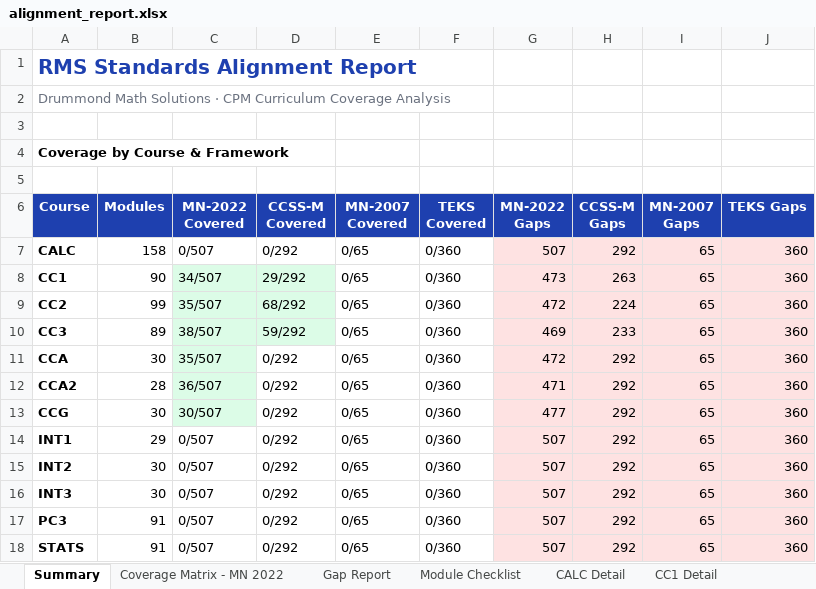
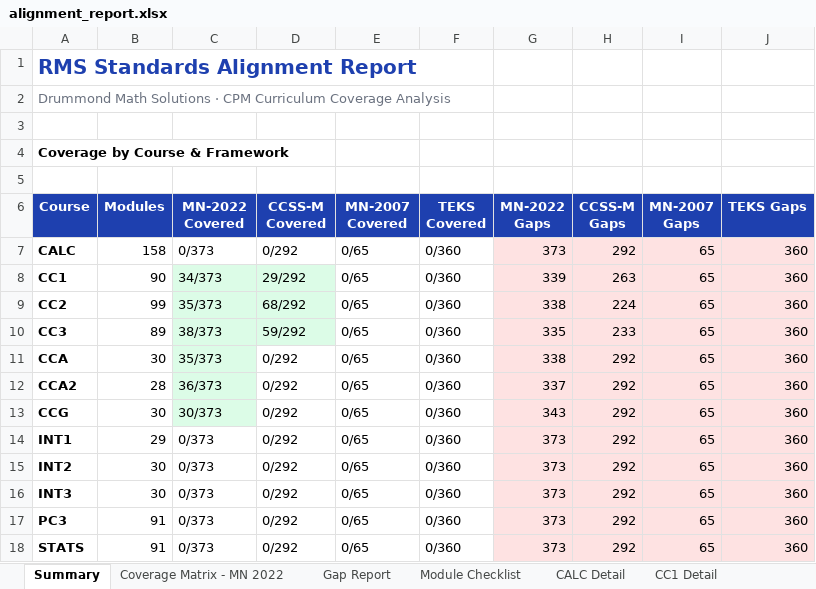
Before and after one commit to discrafty-cpu/RMS-Standards-Alignment, an Excel workbook: export/alignment_report.xlsx, sheet Summary, drawn as a sheet; values as stored, in another font and other column widths than the file's, no borders; the diff names each change by its address in the sheet, - before the commit and + after, or states it on an @@ line.

```diff
--- a/export/alignment_report.xlsx (sheet Summary)
+++ b/export/alignment_report.xlsx (sheet Summary)
-C7 (MN-2022 Covered): 0/507
+C7 (MN-2022 Covered): 0/373
-G7 (MN-2022 Gaps): 507
+G7 (MN-2022 Gaps): 373
-C8 (MN-2022 Covered): 34/507
+C8 (MN-2022 Covered): 34/373
-G8 (MN-2022 Gaps): 473
+G8 (MN-2022 Gaps): 339
-C9 (MN-2022 Covered): 35/507
+C9 (MN-2022 Covered): 35/373
-G9 (MN-2022 Gaps): 472
+G9 (MN-2022 Gaps): 338
-C10 (MN-2022 Covered): 38/507
+C10 (MN-2022 Covered): 38/373
-G10 (MN-2022 Gaps): 469
+G10 (MN-2022 Gaps): 335
-C11 (MN-2022 Covered): 35/507
+C11 (MN-2022 Covered): 35/373
-G11 (MN-2022 Gaps): 472
+G11 (MN-2022 Gaps): 338
-C12 (MN-2022 Covered): 36/507
+C12 (MN-2022 Covered): 36/373
-G12 (MN-2022 Gaps): 471
+G12 (MN-2022 Gaps): 337
-C13 (MN-2022 Covered): 30/507
+C13 (MN-2022 Covered): 30/373
-G13 (MN-2022 Gaps): 477
+G13 (MN-2022 Gaps): 343
-C14:C18 (MN-2022 Covered): 0/507
+C14:C18 (MN-2022 Covered): 0/373
-G14:G18 (MN-2022 Gaps): 507
+G14:G18 (MN-2022 Gaps): 373
```
Also changed, not shown: sheet Gap Report, sheet Coverage Matrix - MN 2022, 3 other files.
